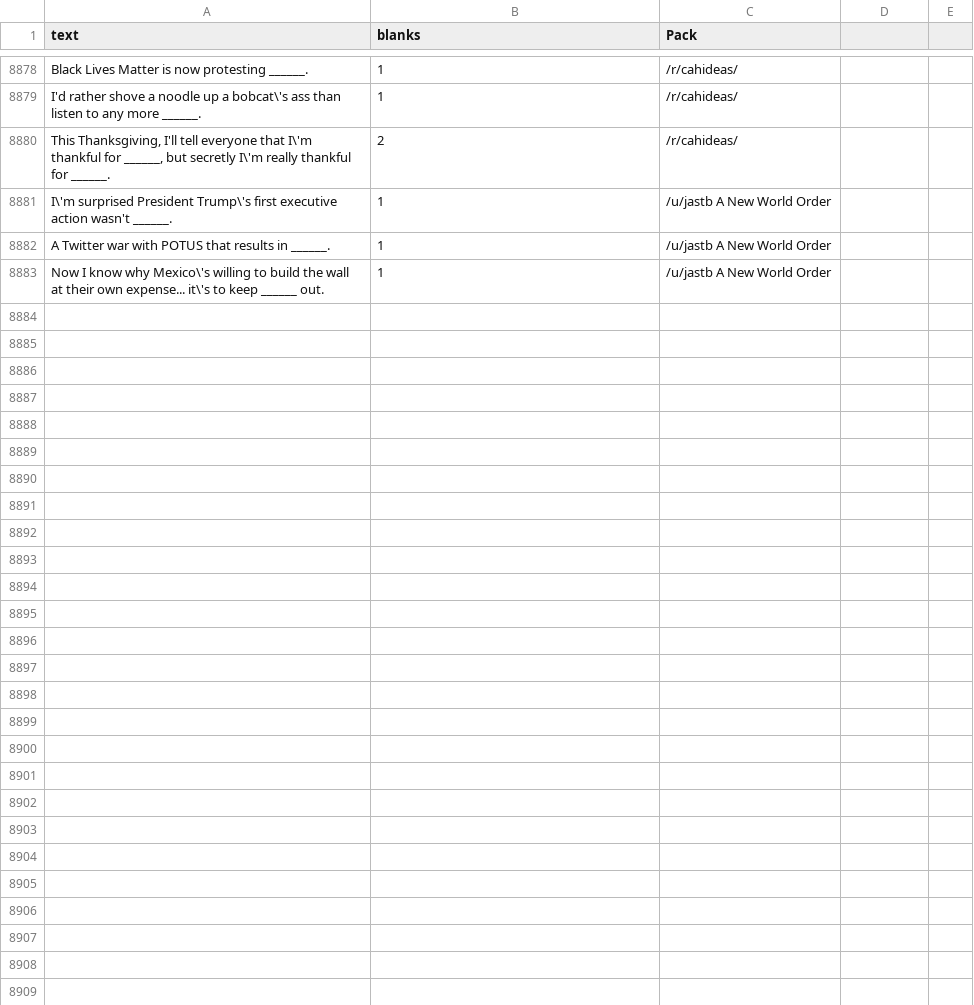
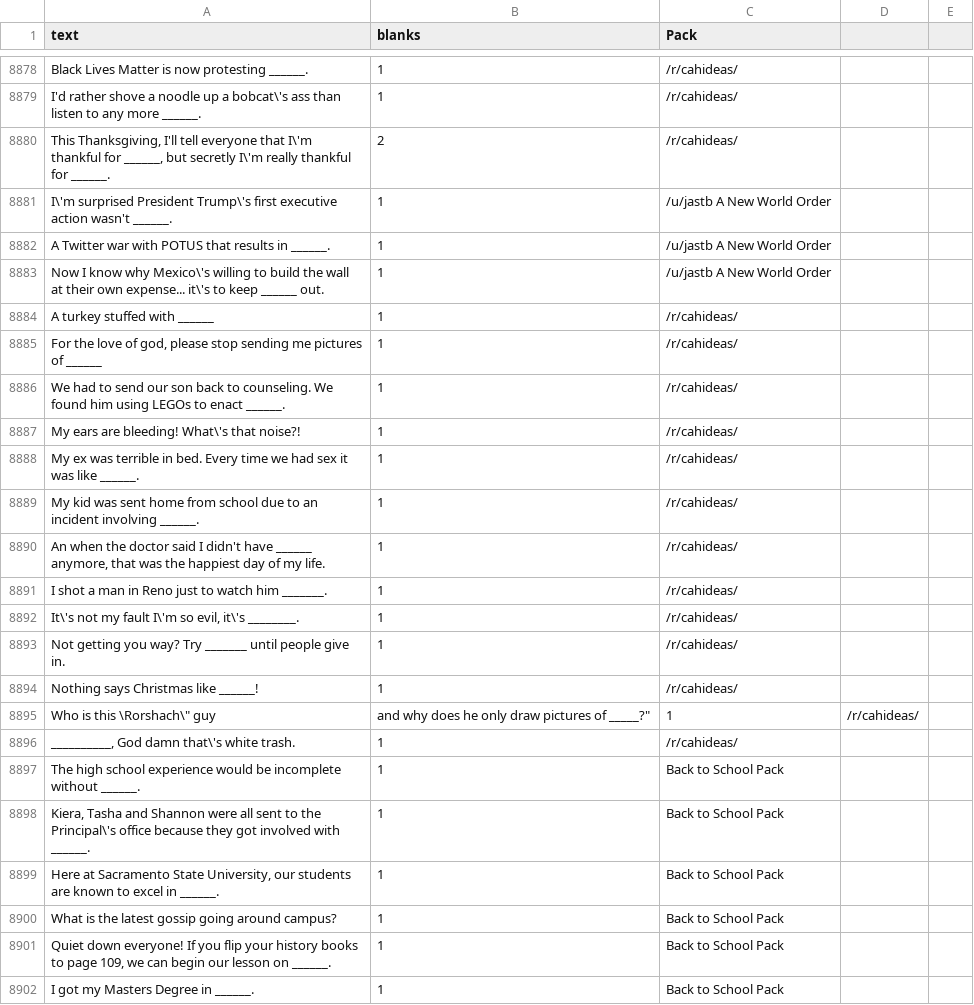
Before and after one commit to amdewstow/CAHIdeas, a CSV file: All_by_date_cards_black_.csv, drawn as a sheet; only a part is shown, gaps mark what is left out; the diff covers the shown part only; the diff names each change by its address in the sheet, - before the commit and + after, or states it on an @@ line.

```diff
--- a/All_by_date_cards_black_.csv
+++ b/All_by_date_cards_black_.csv
+row 8884: A turkey stuffed with ______ | 1 | /r/cahideas/
+row 8885: For the love of god, please stop sending me pictures of ______ | 1 | /r/cahideas/
+row 8886: We had to send our son back to counseling. We found him using LEGOs to enact ______. | 1 | /r/cahideas/
+row 8887: My ears are bleeding! What\'s that noise?! | 1 | /r/cahideas/
+row 8888: My ex was terrible in bed. Every time we had sex it was like ______. | 1 | /r/cahideas/
+row 8889: My kid was sent home from school due to an incident involving ______. | 1 | /r/cahideas/
+row 8890: An when the doctor said I didn't have ______ anymore, that was the happiest day of my life. | 1 | /r/cahideas/
+row 8891: I shot a man in Reno just to watch him _______. | 1 | /r/cahideas/
+row 8892: It\'s not my fault I\'m so evil, it\'s ________. | 1 | /r/cahideas/
+row 8893: Not getting you way? Try _______ until people give in. | 1 | /r/cahideas/
+row 8894: Nothing says Christmas like ______! | 1 | /r/cahideas/
+row 8895: Who is this \Rorshach\" guy | and why does he only draw pictures of _____?" | 1 | /r/cahideas/
+row 8896: __________, God damn that\'s white trash. | 1 | /r/cahideas/
+row 8897: The high school experience would be incomplete without ______. | 1 | Back to School Pack
+row 8898: Kiera, Tasha and Shannon were all sent to the Principal\'s office because they got involved with ______. | 1 | Back to School Pack
+row 8899: Here at Sacramento State University, our students are known to excel in ______. | 1 | Back to School Pack
+row 8900: What is the latest gossip going around campus? | 1 | Back to School Pack
+row 8901: Quiet down everyone! If you flip your history books to page 109, we can begin our lesson on ______. | 1 | Back to School Pack
+row 8902: I got my Masters Degree in ______. | 1 | Back to School Pack
```
Also changed, not shown: 21 added rows elsewhere in this file, All_cards_black_.csv, _r_cahideas__cards_black_.csv, 7 other files.
